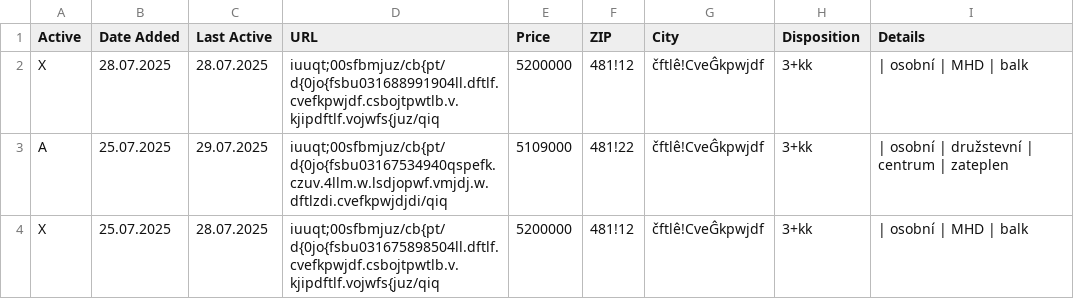
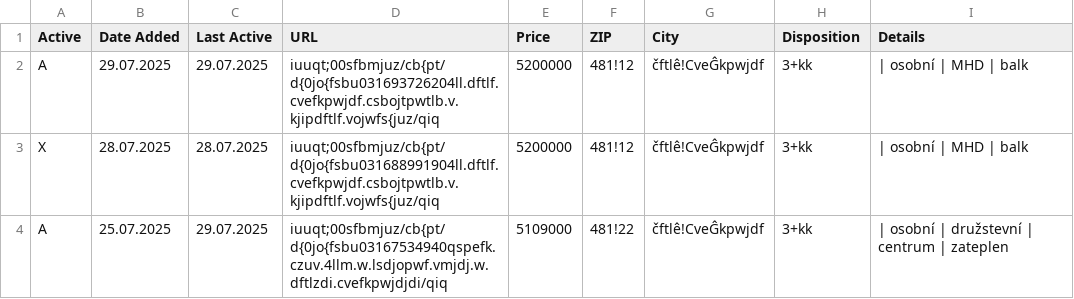
Before and after one commit to zahapat/real-watchdog, a CSV file: database/prodej_3+kk.csv, drawn as a sheet; only a part is shown; the shorter side is filled out with more unchanged rows.

Commit message:
[refactor]: Update database via automated action

```diff
--- a/database/prodej_3+kk.csv
+++ b/database/prodej_3+kk.csv
@@ -1,2 +1,3 @@
 Active,Date Added,Last Active,URL,Price,ZIP,City,Disposition,Details
+A,29.07.2025,29.07.2025,iuuqt;00sfbmjuz/cb{pt/d{0jo{fsbu031693726204ll.dftlf.cvefkpwjdf.csbojtpwtlb.v.kjipdftlf.vojwfs{juz/qiq,5200000,481!12,čftlê!CveĜkpwjdf,3+kk,|  osobní  |  MHD  |  balk
 X,28.07.2025,28.07.2025,iuuqt;00sfbmjuz/cb{pt/d{0jo{fsbu031688991904ll.dftlf.cvefkpwjdf.csbojtpwtlb.v.kjipdftlf.vojwfs{juz/qiq,5200000,481!12,čftlê!CveĜkpwjdf,3+kk,|  osobní  |  MHD  |  balk
```
